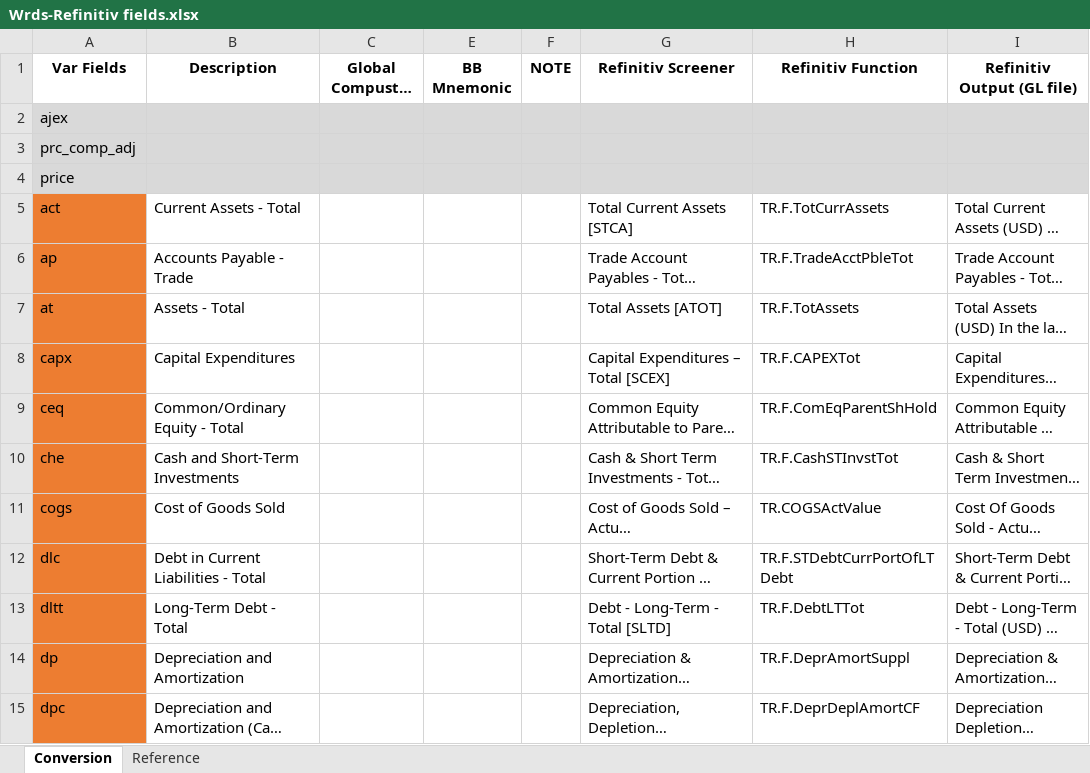
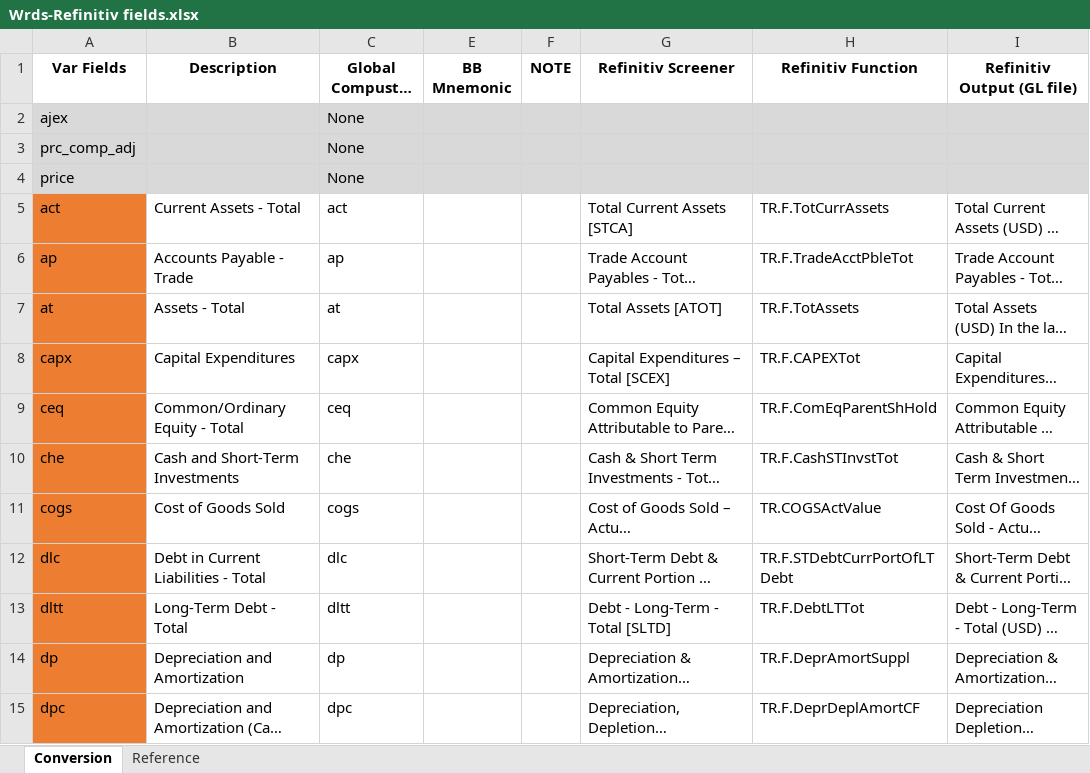
Before and after one commit to syalabi-seet/DataMining, an Excel workbook: assets/metadata/Wrds-Refinitiv fields.xlsx, sheet Conversion, drawn as a sheet; only a part is shown; long unchanged cells end in …; values as stored, in another font and other column widths than the file's, no borders; the diff covers the shown part only; the diff names each change by its address in the sheet, - before the commit and + after, or states it on an @@ line.

```diff
--- a/assets/metadata/Wrds-Refinitiv fields.xlsx (sheet Conversion)
+++ b/assets/metadata/Wrds-Refinitiv fields.xlsx (sheet Conversion)
-C2:C4 (Global Compustat Annual): (empty)
+C2:C4 (Global Compustat Annual): None
-C5 (Global Compustat Annual): (empty)
+C5 (Global Compustat Annual): act
-C6 (Global Compustat Annual): (empty)
+C6 (Global Compustat Annual): ap
-C7 (Global Compustat Annual): (empty)
+C7 (Global Compustat Annual): at
-C8 (Global Compustat Annual): (empty)
+C8 (Global Compustat Annual): capx
-C9 (Global Compustat Annual): (empty)
+C9 (Global Compustat Annual): ceq
-C10 (Global Compustat Annual): (empty)
+C10 (Global Compustat Annual): che
-C11 (Global Compustat Annual): (empty)
+C11 (Global Compustat Annual): cogs
-C12 (Global Compustat Annual): (empty)
+C12 (Global Compustat Annual): dlc
-C13 (Global Compustat Annual): (empty)
+C13 (Global Compustat Annual): dltt
-C14 (Global Compustat Annual): (empty)
+C14 (Global Compustat Annual): dp
-C15 (Global Compustat Annual): (empty)
+C15 (Global Compustat Annual): dpc
```
Also changed, not shown: 50 edited cells elsewhere in this sheet, 1 other file.
